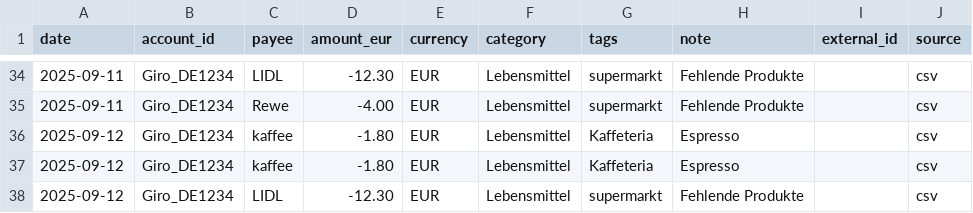
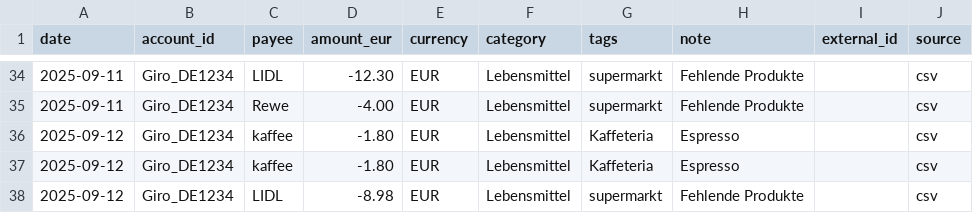
Before and after one commit to abdel0909/finanz-agent, a CSV file: data/inbox/lebensmittel.csv, drawn as a sheet; only a part is shown, gaps mark what is left out.

Commit message:
Update lebensmittel.csv

```diff
--- a/data/inbox/lebensmittel.csv
+++ b/data/inbox/lebensmittel.csv
@@ -37,2 +37,2 @@ date,account_id,payee,amount_eur,currency,category,tags,note,external_id,source
 2025-09-12,Giro_DE1234,kaffee,-1.80,EUR,Lebensmittel,Kaffeteria,"Espresso",,csv
-2025-09-12,Giro_DE1234,LIDL,-12.30,EUR,Lebensmittel,supermarkt,"Fehlende Produkte",,csv
+2025-09-12,Giro_DE1234,LIDL,-8.98,EUR,Lebensmittel,supermarkt,"Fehlende Produkte",,csv
```
